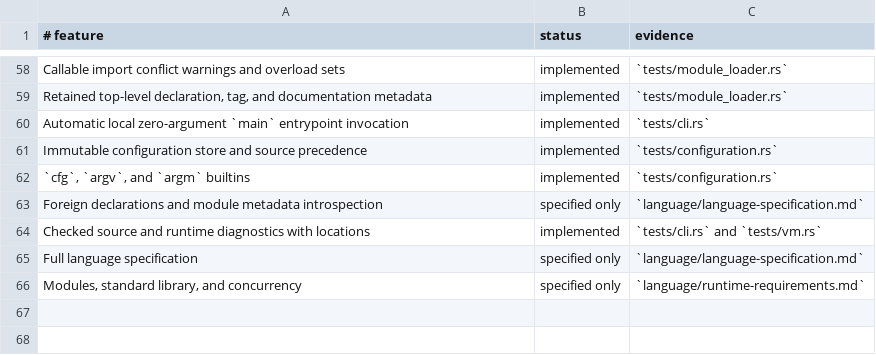
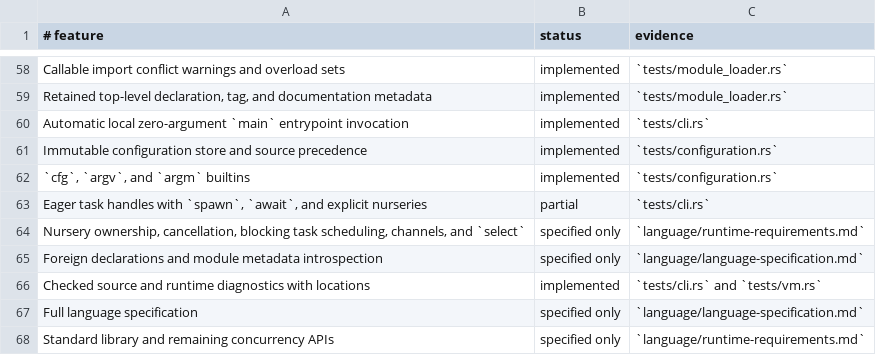
Before and after one commit to babyman/slug-rs, a TSV file: docs/language-support.tsv, drawn as a sheet; only a part is shown, gaps mark what is left out.

Commit message:
feat(runtime): introduce cooperative task runtime with `spawn` and `await`
Add a cooperative task runtime to support structured concurrency. Implement
`spawn` for task creation, `await` for result observation, and preliminary
task scheduling. Introduce explicit `nursery` blocks with optional limits.

Update VM with task support, cached outcomes, and cooperative scheduling. Extend
tests to verify task representation, eager execution, and nursery behavior.
Document task runtime behavior, restrictions, and future concurrency extensions.

```diff
--- a/docs/language-support.tsv
+++ b/docs/language-support.tsv
@@ -62,2 +62,4 @@ Immutable configuration store and source precedence|implemented|`tests/configura
 `cfg`, `argv`, and `argm` builtins|implemented|`tests/configuration.rs`
+Eager task handles with `spawn`, `await`, and explicit nurseries|partial|`tests/cli.rs`
+Nursery ownership, cancellation, blocking task scheduling, channels, and `select`|specified only|`language/runtime-requirements.md`
 Foreign declarations and module metadata introspection|specified only|`language/language-specification.md`
@@ -65,2 +67,2 @@ Checked source and runtime diagnostics with locations|implemented|`tests/cli.rs`
 Full language specification|specified only|`language/language-specification.md`
-Modules, standard library, and concurrency|specified only|`language/runtime-requirements.md`
+Standard library and remaining concurrency APIs|specified only|`language/runtime-requirements.md`
```
Also changed, not shown: 16 other files.
